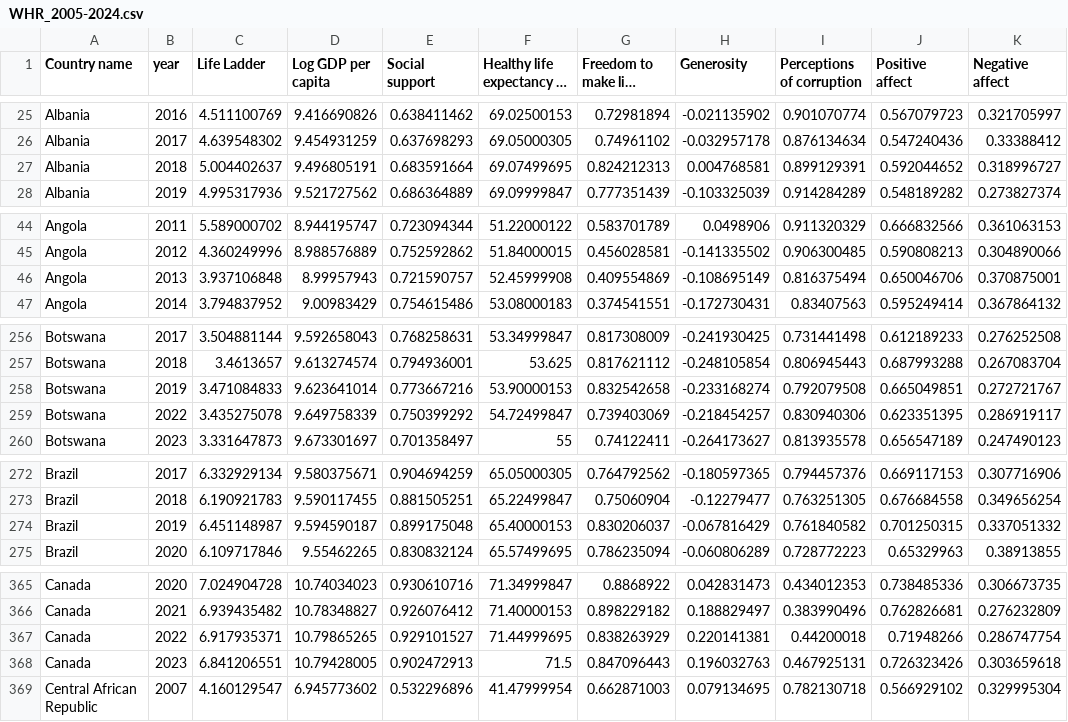
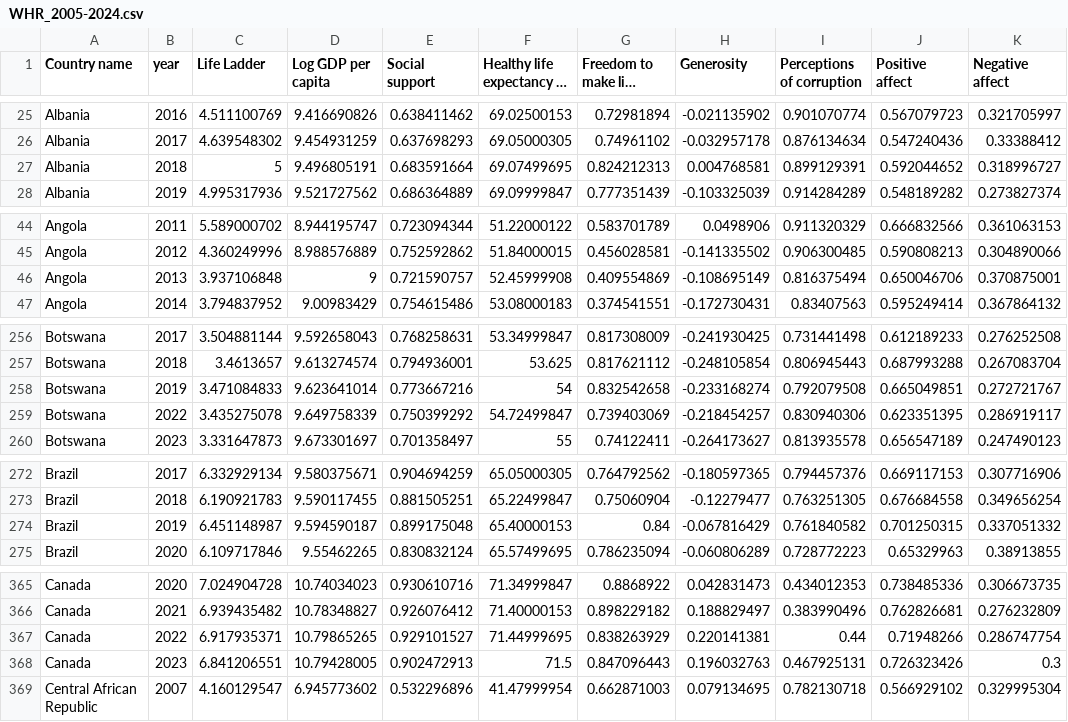
Before and after one commit to tara-hylton/world_happiness, a CSV file: raw_data/WHR_2005-2024.csv, drawn as a sheet; only a part is shown, gaps mark what is left out; long unchanged cells end in …; the diff covers the shown part only.

```diff
--- a/raw_data/WHR_2005-2024.csv
+++ b/raw_data/WHR_2005-2024.csv
@@ -26,3 +26,3 @@ Albania,2016,4.511100769,9.416690826,0.638411462,69.02500153,0.72981894,-0.02113
 Albania,2017,4.639548302,9.454931259,0.637698293,69.05000305,0.74961102,-0.032957178,0.876134634,0.547240436,0.33388412
-Albania,2018,5.004402637,9.496805191,0.683591664,69.07499695,0.824212313,0.004768581,0.899129391,0.592044652,0.318996727
+Albania,2018,5,9.496805191,0.683591664,69.07499695,0.824212313,0.004768581,0.899129391,0.592044652,0.318996727
 Albania,2019,4.995317936,9.521727562,0.686364889,69.09999847,0.777351439,-0.103325039,0.914284289,0.548189282,0.273827374
@@ -45,3 +45,3 @@ Angola,2011,5.589000702,8.944195747,0.723094344,51.22000122,0.583701789,0.049890
 Angola,2012,4.360249996,8.988576889,0.752592862,51.84000015,0.456028581,-0.141335502,0.906300485,0.590808213,0.304890066
-Angola,2013,3.937106848,8.99957943,0.721590757,52.45999908,0.409554869,-0.108695149,0.816375494,0.650046706,0.370875001
+Angola,2013,3.937106848,9,0.721590757,52.45999908,0.409554869,-0.108695149,0.816375494,0.650046706,0.370875001
 Angola,2014,3.794837952,9.00983429,0.754615486,53.08000183,0.374541551,-0.172730431,0.83407563,0.595249414,0.367864132
@@ -257,3 +257,3 @@ Botswana,2017,3.504881144,9.592658043,0.768258631,53.34999847,0.817308009,-0.241
 Botswana,2018,3.4613657,9.613274574,0.794936001,53.625,0.817621112,-0.248105854,0.806945443,0.687993288,0.267083704
-Botswana,2019,3.471084833,9.623641014,0.773667216,53.90000153,0.832542658,-0.233168274,0.792079508,0.665049851,0.272721767
+Botswana,2019,3.471084833,9.623641014,0.773667216,54,0.832542658,-0.233168274,0.792079508,0.665049851,0.272721767
 Botswana,2022,3.435275078,9.649758339,0.750399292,54.72499847,0.739403069,-0.218454257,0.830940306,0.623351395,0.286919117
@@ -273,3 +273,3 @@ Brazil,2017,6.332929134,9.580375671,0.904694259,65.05000305,0.764792562,-0.18059
 Brazil,2018,6.190921783,9.590117455,0.881505251,65.22499847,0.75060904,-0.12279477,0.763251305,0.676684558,0.349656254
-Brazil,2019,6.451148987,9.594590187,0.899175048,65.40000153,0.830206037,-0.067816429,0.761840582,0.701250315,0.337051332
+Brazil,2019,6.451148987,9.594590187,0.899175048,65.40000153,0.84,-0.067816429,0.761840582,0.701250315,0.337051332
 Brazil,2020,6.109717846,9.55462265,0.830832124,65.57499695,0.786235094,-0.060806289,0.728772223,0.65329963,0.38913855
@@ -366,4 +366,4 @@ Canada,2020,7.024904728,10.74034023,0.930610716,71.34999847,0.8868922,0.04283147
 Canada,2021,6.939435482,10.78348827,0.926076412,71.40000153,0.898229182,0.188829497,0.383990496,0.762826681,0.276232809
-Canada,2022,6.917935371,10.79865265,0.929101527,71.44999695,0.838263929,0.220141381,0.44200018,0.71948266,0.286747754
-Canada,2023,6.841206551,10.79428005,0.902472913,71.5,0.847096443,0.196032763,0.467925131,0.726323426,0.303659618
+Canada,2022,6.917935371,10.79865265,0.929101527,71.44999695,0.838263929,0.220141381,0.44,0.71948266,0.286747754
+Canada,2023,6.841206551,10.79428005,0.902472913,71.5,0.847096443,0.196032763,0.467925131,0.726323426,0.3
 Central African Republic,2007,4.160129547,6.945773602,0.532296896,41.47999954,0.662871003,0.079134695,0.782130718,0.566929102,0.329995304
```
Also changed, not shown: 3 edited cells elsewhere in this file, raw_data/world_data_2023.csv, 2 other files.
